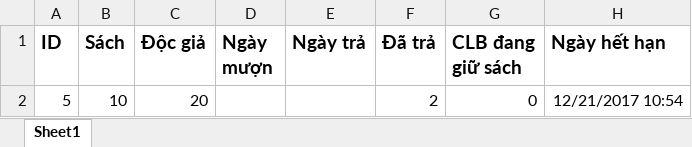
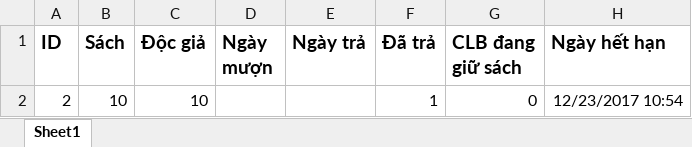
Before and after one commit to gwynn-1/BAIT, an Excel workbook: public/uploads/borrow-detail.xlsx, sheet Sheet1, drawn as a sheet; values as stored, in another font and other column widths than the file's, no borders; removed rows and columns are numbered as before the commit, all else as after; the diff names each change by its address in the sheet, - before the commit and + after, or states it on an @@ line.

```diff
--- a/public/uploads/borrow-detail.xlsx (sheet Sheet1)
+++ b/public/uploads/borrow-detail.xlsx (sheet Sheet1)
-row 2: 5 | 10 | 20 |  |  | 2 | 0 | 12/21/2017 10:54
+row 2: 2 | 10 | 10 |  |  | 1 | 0 | 12/23/2017 10:54
```
Also changed, not shown: public/uploads/book.xlsx, 41 other files.
